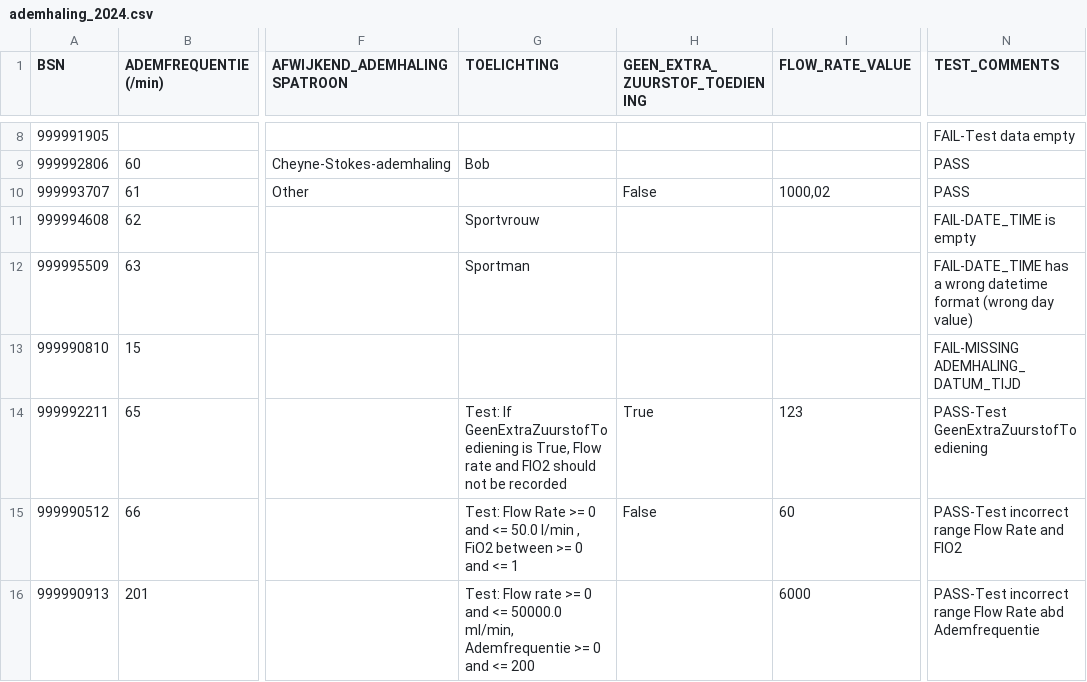
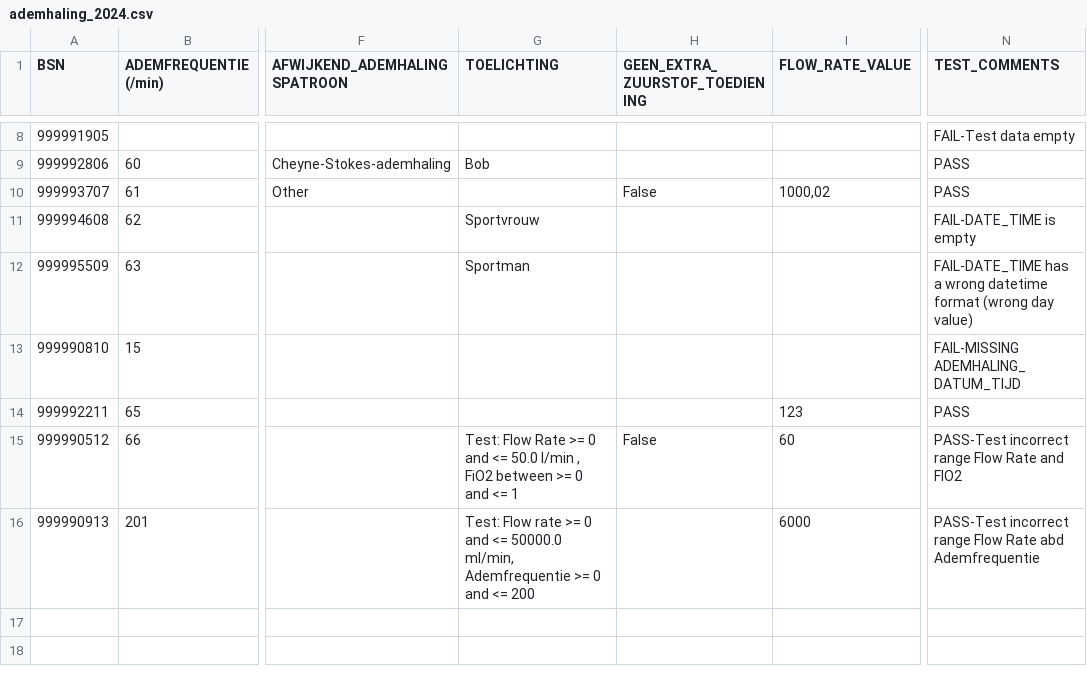
Before and after one commit to MaastrichtUniversity/docker-health, a CSV file: data/test-demo-data/csv/demo_data/ademhaling_2024.csv, drawn as a sheet; only a part is shown, gaps mark what is left out; the diff names each change by its address in the sheet, - before the commit and + after, or states it on an @@ line.

Commit message:
Remove test comment about GeenExtraZuurstofToediening condition [DHHDP-1474], [DHHDP-1475]

```diff
--- a/data/test-demo-data/csv/demo_data/ademhaling_2024.csv
+++ b/data/test-demo-data/csv/demo_data/ademhaling_2024.csv
-G14 (TOELICHTING): Test: If GeenExtraZuurstofToediening is True, Flow rate and FIO2 should not be recorded
+G14 (TOELICHTING): (empty)
-H14 (GEEN_EXTRA_ZUURSTOF_TOEDIENING): True
+H14 (GEEN_EXTRA_ZUURSTOF_TOEDIENING): (empty)
-N14 (TEST_COMMENTS): PASS-Test GeenExtraZuurstofToediening
+N14 (TEST_COMMENTS): PASS
```
